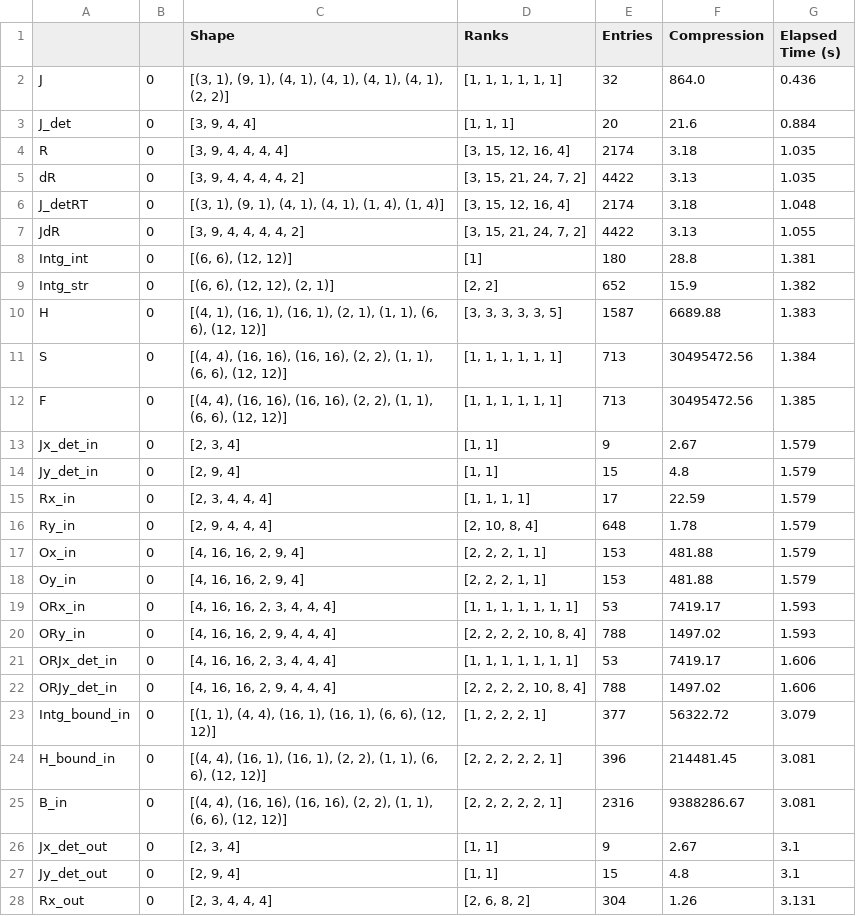
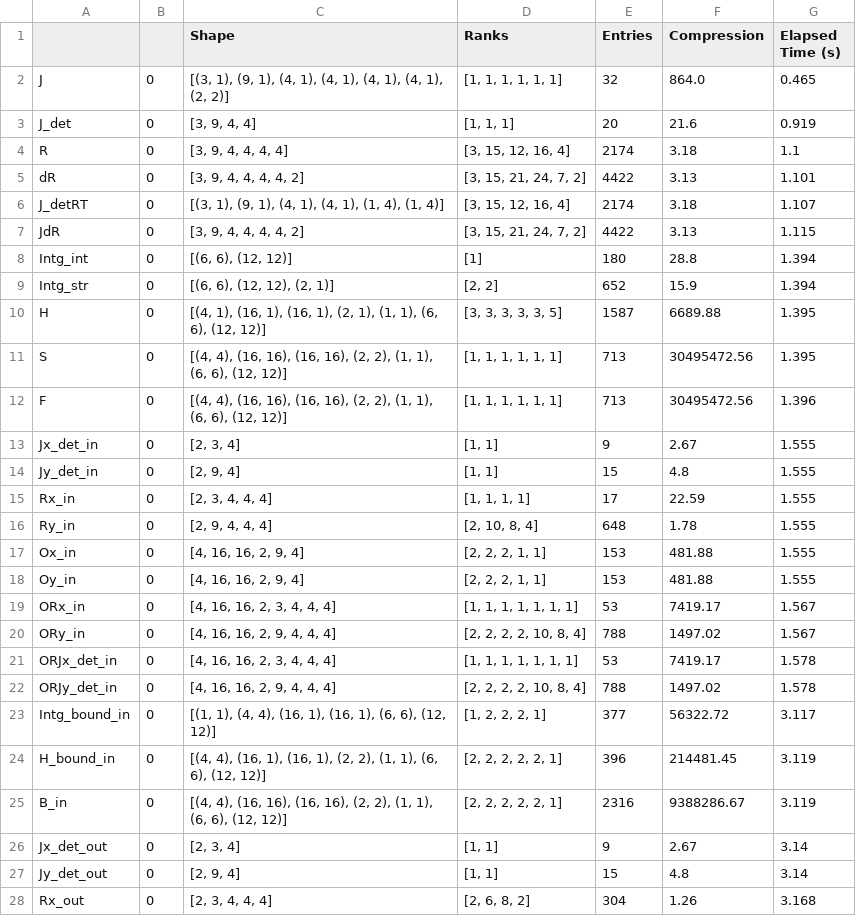
Before and after one commit to myerspat/ttnte, a CSV file: notebooks/square/tt_info_ref.csv, drawn as a sheet; only a part is shown; the diff covers the shown part only.

Commit message:
fixing up square problem

```diff
--- a/notebooks/square/tt_info_ref.csv
+++ b/notebooks/square/tt_info_ref.csv
@@ -1,28 +1,28 @@
 ,,Shape,Ranks,Entries,Compression,Elapsed Time (s)
-J,0,"[(3, 1), (9, 1), (4, 1), (4, 1), (4, 1), (4, 1), (2, 2)]","[1, 1, 1, 1, 1, 1]",32,864.0,0.436
-J_det,0,"[3, 9, 4, 4]","[1, 1, 1]",20,21.6,0.884
-R,0,"[3, 9, 4, 4, 4, 4]","[3, 15, 12, 16, 4]",2174,3.18,1.035
-dR,0,"[3, 9, 4, 4, 4, 4, 2]","[3, 15, 21, 24, 7, 2]",4422,3.13,1.035
-J_detRT,0,"[(3, 1), (9, 1), (4, 1), (4, 1), (1, 4), (1, 4)]","[3, 15, 12, 16, 4]",2174,3.18,1.048
-JdR,0,"[3, 9, 4, 4, 4, 4, 2]","[3, 15, 21, 24, 7, 2]",4422,3.13,1.055
-Intg_int,0,"[(6, 6), (12, 12)]",[1],180,28.8,1.381
-Intg_str,0,"[(6, 6), (12, 12), (2, 1)]","[2, 2]",652,15.9,1.382
-H,0,"[(4, 1), (16, 1), (16, 1), (2, 1), (1, 1), (6, 6), (12, 12)]","[3, 3, 3, 3, 3, 5]",1587,6689.88,1.383
-S,0,"[(4, 4), (16, 16), (16, 16), (2, 2), (1, 1), (6, 6), (12, 12)]","[1, 1, 1, 1, 1, 1]",713,30495472.56,1.384
-F,0,"[(4, 4), (16, 16), (16, 16), (2, 2), (1, 1), (6, 6), (12, 12)]","[1, 1, 1, 1, 1, 1]",713,30495472.56,1.385
-Jx_det_in,0,"[2, 3, 4]","[1, 1]",9,2.67,1.579
-Jy_det_in,0,"[2, 9, 4]","[1, 1]",15,4.8,1.579
-Rx_in,0,"[2, 3, 4, 4, 4]","[1, 1, 1, 1]",17,22.59,1.579
-Ry_in,0,"[2, 9, 4, 4, 4]","[2, 10, 8, 4]",648,1.78,1.579
-Ox_in,0,"[4, 16, 16, 2, 9, 4]","[2, 2, 2, 1, 1]",153,481.88,1.579
-Oy_in,0,"[4, 16, 16, 2, 9, 4]","[2, 2, 2, 1, 1]",153,481.88,1.579
-ORx_in,0,"[4, 16, 16, 2, 3, 4, 4, 4]","[1, 1, 1, 1, 1, 1, 1]",53,7419.17,1.593
-ORy_in,0,"[4, 16, 16, 2, 9, 4, 4, 4]","[2, 2, 2, 2, 10, 8, 4]",788,1497.02,1.593
-ORJx_det_in,0,"[4, 16, 16, 2, 3, 4, 4, 4]","[1, 1, 1, 1, 1, 1, 1]",53,7419.17,1.606
-ORJy_det_in,0,"[4, 16, 16, 2, 9, 4, 4, 4]","[2, 2, 2, 2, 10, 8, 4]",788,1497.02,1.606
-Intg_bound_in,0,"[(1, 1), (4, 4), (16, 1), (16, 1), (6, 6), (12, 12)]","[1, 2, 2, 2, 1]",377,56322.72,3.079
-H_bound_in,0,"[(4, 4), (16, 1), (16, 1), (2, 2), (1, 1), (6, 6), (12, 12)]","[2, 2, 2, 2, 2, 1]",396,214481.45,3.081
-B_in,0,"[(4, 4), (16, 16), (16, 16), (2, 2), (1, 1), (6, 6), (12, 12)]","[2, 2, 2, 2, 2, 1]",2316,9388286.67,3.081
-Jx_det_out,0,"[2, 3, 4]","[1, 1]",9,2.67,3.1
-Jy_det_out,0,"[2, 9, 4]","[1, 1]",15,4.8,3.1
-Rx_out,0,"[2, 3, 4, 4, 4]","[2, 6, 8, 2]",304,1.26,3.131
+J,0,"[(3, 1), (9, 1), (4, 1), (4, 1), (4, 1), (4, 1), (2, 2)]","[1, 1, 1, 1, 1, 1]",32,864.0,0.465
+J_det,0,"[3, 9, 4, 4]","[1, 1, 1]",20,21.6,0.919
+R,0,"[3, 9, 4, 4, 4, 4]","[3, 15, 12, 16, 4]",2174,3.18,1.1
+dR,0,"[3, 9, 4, 4, 4, 4, 2]","[3, 15, 21, 24, 7, 2]",4422,3.13,1.101
+J_detRT,0,"[(3, 1), (9, 1), (4, 1), (4, 1), (1, 4), (1, 4)]","[3, 15, 12, 16, 4]",2174,3.18,1.107
+JdR,0,"[3, 9, 4, 4, 4, 4, 2]","[3, 15, 21, 24, 7, 2]",4422,3.13,1.115
+Intg_int,0,"[(6, 6), (12, 12)]",[1],180,28.8,1.394
+Intg_str,0,"[(6, 6), (12, 12), (2, 1)]","[2, 2]",652,15.9,1.394
+H,0,"[(4, 1), (16, 1), (16, 1), (2, 1), (1, 1), (6, 6), (12, 12)]","[3, 3, 3, 3, 3, 5]",1587,6689.88,1.395
+S,0,"[(4, 4), (16, 16), (16, 16), (2, 2), (1, 1), (6, 6), (12, 12)]","[1, 1, 1, 1, 1, 1]",713,30495472.56,1.395
+F,0,"[(4, 4), (16, 16), (16, 16), (2, 2), (1, 1), (6, 6), (12, 12)]","[1, 1, 1, 1, 1, 1]",713,30495472.56,1.396
+Jx_det_in,0,"[2, 3, 4]","[1, 1]",9,2.67,1.555
+Jy_det_in,0,"[2, 9, 4]","[1, 1]",15,4.8,1.555
+Rx_in,0,"[2, 3, 4, 4, 4]","[1, 1, 1, 1]",17,22.59,1.555
+Ry_in,0,"[2, 9, 4, 4, 4]","[2, 10, 8, 4]",648,1.78,1.555
+Ox_in,0,"[4, 16, 16, 2, 9, 4]","[2, 2, 2, 1, 1]",153,481.88,1.555
+Oy_in,0,"[4, 16, 16, 2, 9, 4]","[2, 2, 2, 1, 1]",153,481.88,1.555
+ORx_in,0,"[4, 16, 16, 2, 3, 4, 4, 4]","[1, 1, 1, 1, 1, 1, 1]",53,7419.17,1.567
+ORy_in,0,"[4, 16, 16, 2, 9, 4, 4, 4]","[2, 2, 2, 2, 10, 8, 4]",788,1497.02,1.567
+ORJx_det_in,0,"[4, 16, 16, 2, 3, 4, 4, 4]","[1, 1, 1, 1, 1, 1, 1]",53,7419.17,1.578
+ORJy_det_in,0,"[4, 16, 16, 2, 9, 4, 4, 4]","[2, 2, 2, 2, 10, 8, 4]",788,1497.02,1.578
+Intg_bound_in,0,"[(1, 1), (4, 4), (16, 1), (16, 1), (6, 6), (12, 12)]","[1, 2, 2, 2, 1]",377,56322.72,3.117
+H_bound_in,0,"[(4, 4), (16, 1), (16, 1), (2, 2), (1, 1), (6, 6), (12, 12)]","[2, 2, 2, 2, 2, 1]",396,214481.45,3.119
+B_in,0,"[(4, 4), (16, 16), (16, 16), (2, 2), (1, 1), (6, 6), (12, 12)]","[2, 2, 2, 2, 2, 1]",2316,9388286.67,3.119
+Jx_det_out,0,"[2, 3, 4]","[1, 1]",9,2.67,3.14
+Jy_det_out,0,"[2, 9, 4]","[1, 1]",15,4.8,3.14
+Rx_out,0,"[2, 3, 4, 4, 4]","[2, 6, 8, 2]",304,1.26,3.168
```
Also changed, not shown: 15 edited cells elsewhere in this file, notebooks/square/tt_info_anisotropic.csv, notebooks/square/tt_info_vac.csv, 7 other files.
